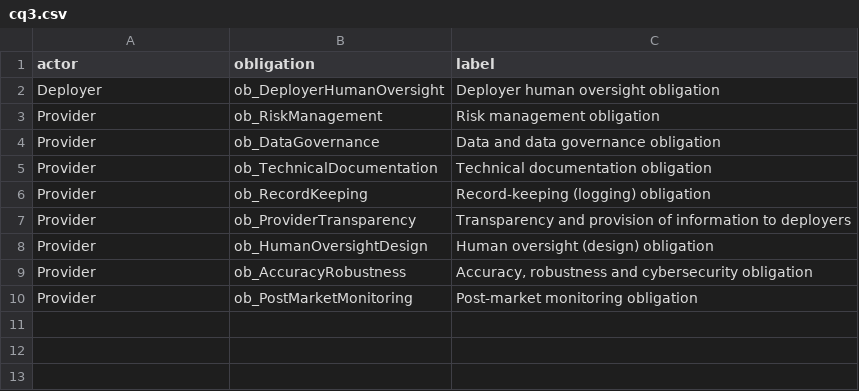
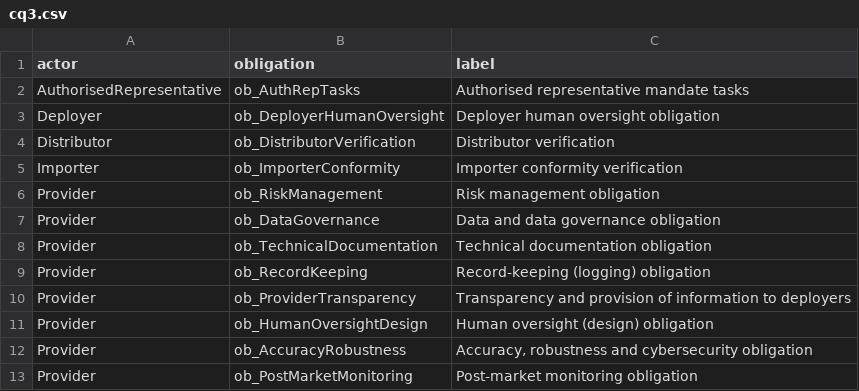
Before and after one commit to Zhaoxing-Li/eu-ai-act-ontology, a CSV file: queries/results/cq3.csv, drawn as a sheet; the diff names each change by its address in the sheet, - before the commit and + after, or states it on an @@ line.

Commit message:
Model both Article 6 high-risk routes; add value-chain obligations; refine provenance spans

```diff
--- a/queries/results/cq3.csv
+++ b/queries/results/cq3.csv
+row 2: AuthorisedRepresentative | ob_AuthRepTasks | Authorised representative mandate tasks
+row 4: Distributor | ob_DistributorVerification | Distributor verification
+row 5: Importer | ob_ImporterConformity | Importer conformity verification
```
Also changed, not shown: 12 other files.
